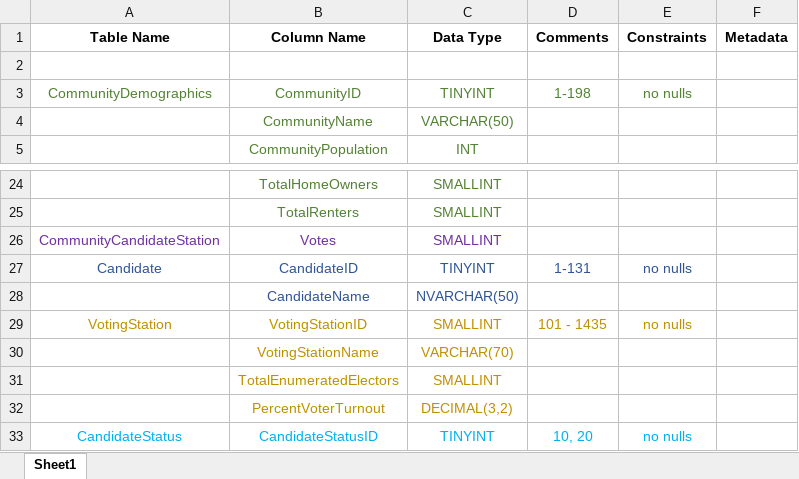
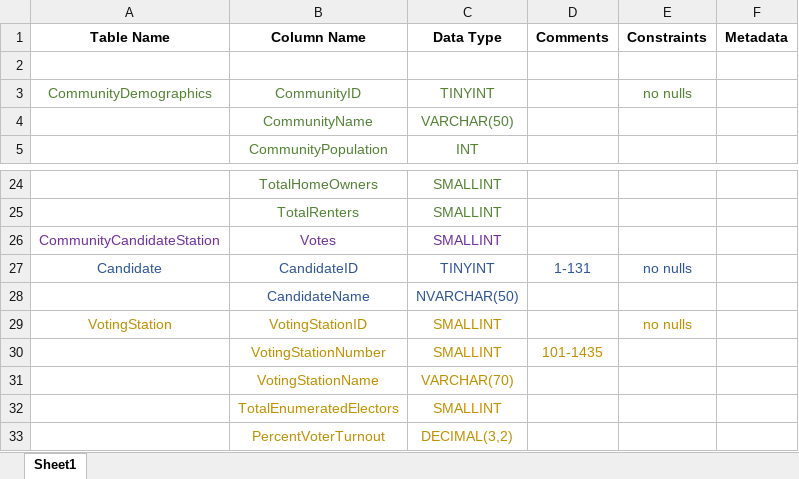
Before and after one commit to aCrockofSchmidt/BVC_IndProject_Municipal_Election_Analyzer, an Excel workbook: DB ATTRIBUTES.xlsx, sheet Sheet1, drawn as a sheet; only a part is shown, gaps mark what is left out; the shorter side is filled out with more unchanged rows; values as stored, in another font and other column widths than the file's, no borders; the diff names each change by its address in the sheet, - before the commit and + after, or states it on an @@ line.

Commit message:
Updates - minor
Changed Ward column names and added a column to the Voting Station table.

```diff
--- a/DB ATTRIBUTES.xlsx (sheet Sheet1)
+++ b/DB ATTRIBUTES.xlsx (sheet Sheet1)
-D3 (Comments): 1-198
+D3 (Comments): (empty)
-D29 (Comments): 101 - 1435
+D29 (Comments): (empty)
+row 30:  | VotingStationNumber | SMALLINT | 101-1435
```
Also changed, not shown: 3 other files.
